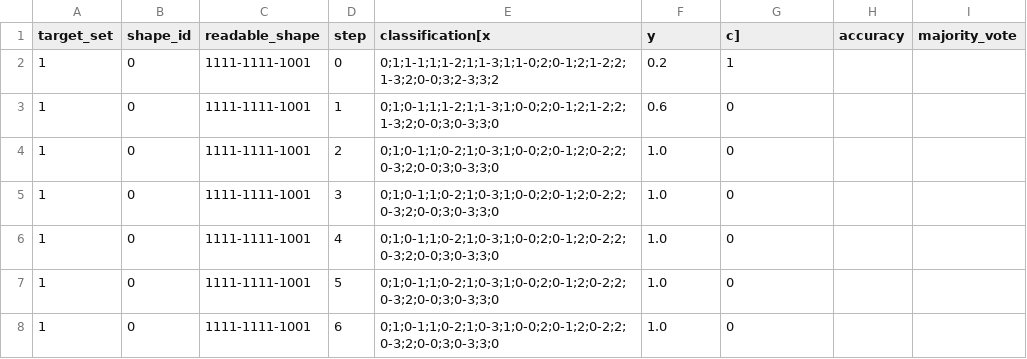
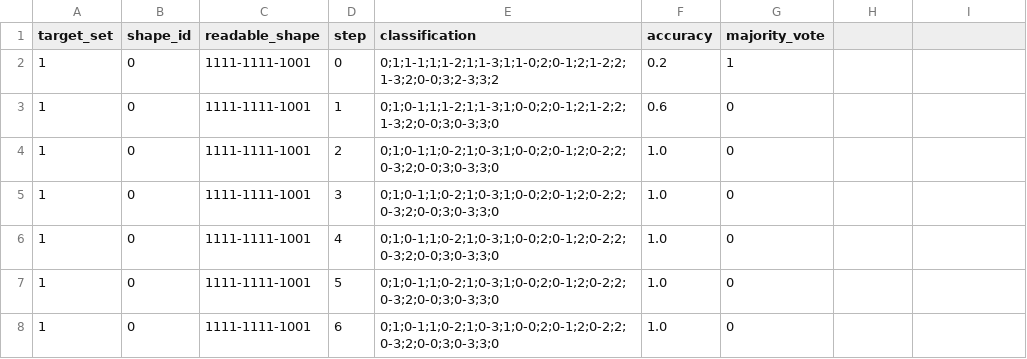
Before and after one commit to giorgia-nadizar/nca-vsr-classification, a CSV file: classifications/classification.csv, drawn as a sheet; only a part is shown.

```diff
--- a/classifications/classification.csv
+++ b/classifications/classification.csv
@@ -1,2 +1,2 @@
-target_set,shape_id,readable_shape,step,classification[x,y,c],accuracy,majority_vote
+target_set,shape_id,readable_shape,step,classification,accuracy,majority_vote
 1,0,1111-1111-1001,0,0;1;1-1;1;1-2;1;1-3;1;1-0;2;0-1;2;1-2;2;1-3;2;0-0;3;2-3;3;2,0.2,1
```
Also changed, not shown: 1 other file.
